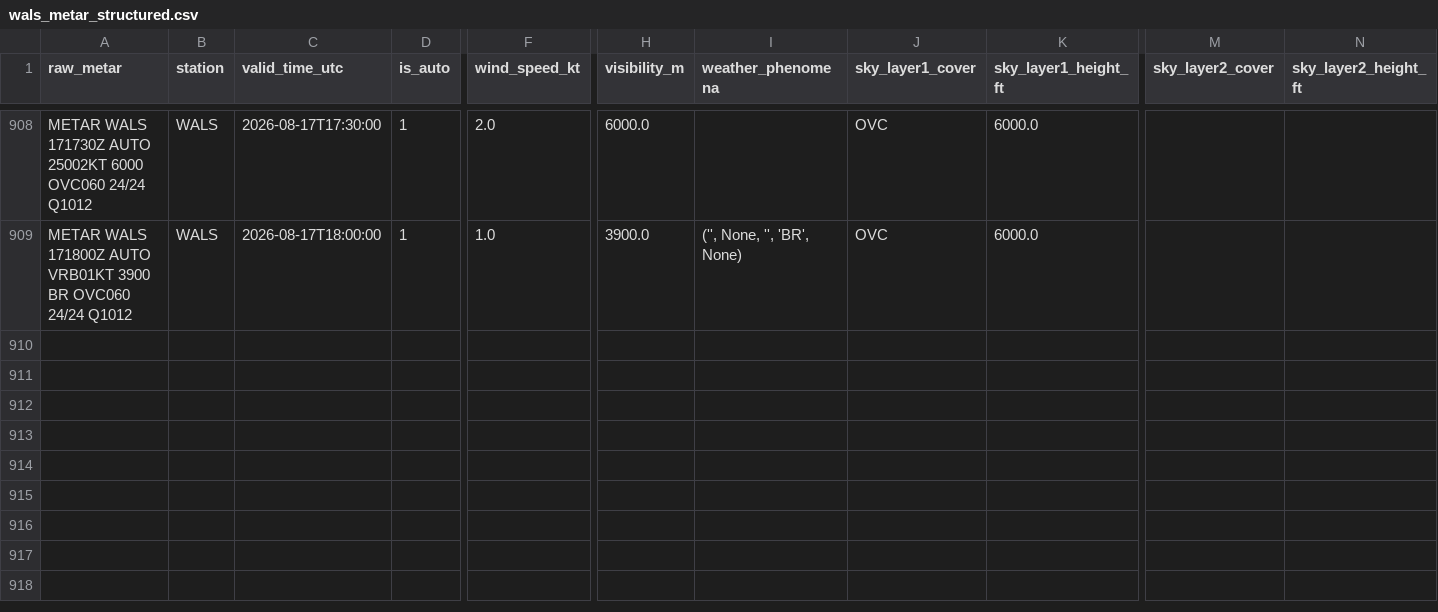
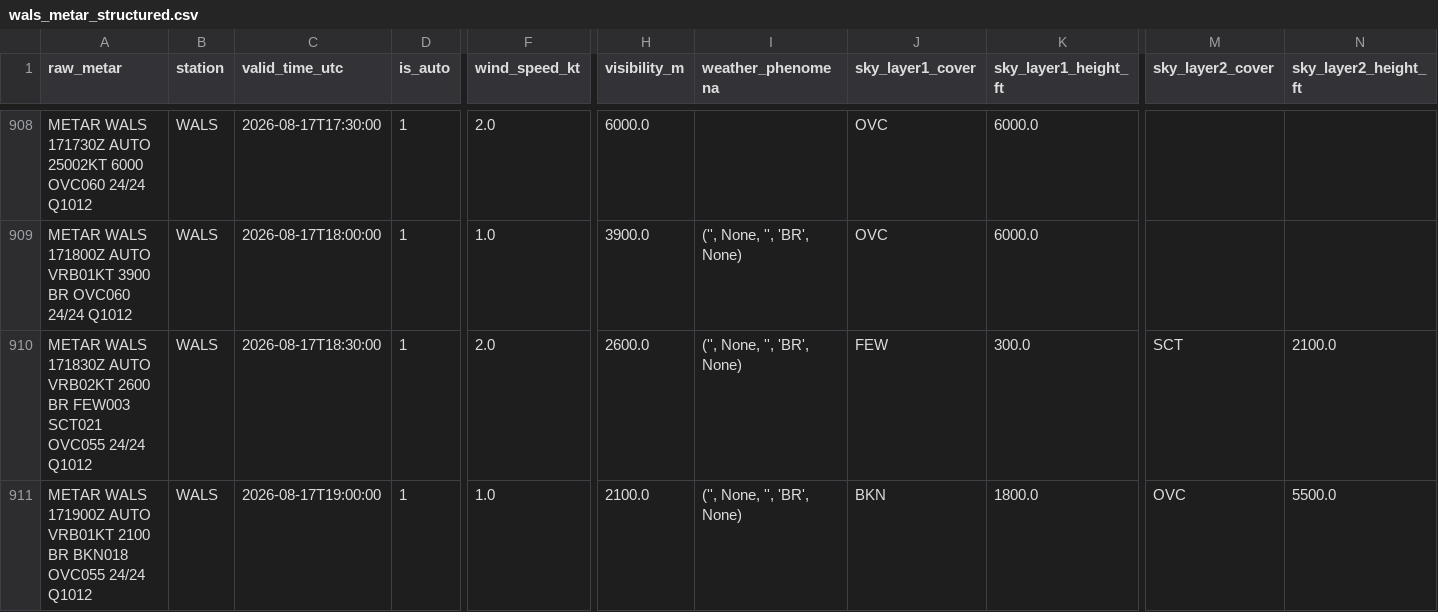
Before and after one commit to ojanzul/bmkg-taf-machinelearning, a CSV file: data/wals_metar_structured.csv, drawn as a sheet; only a part is shown, gaps mark what is left out; rows hold the shown columns only; the diff names each change by its address in the sheet, - before the commit and + after, or states it on an @@ line.

```diff
--- a/data/wals_metar_structured.csv
+++ b/data/wals_metar_structured.csv
+row 910: METAR WALS 171830Z AUTO VRB02KT 2600 BR FEW003 SCT021 OVC055 24/24 Q1012 | WALS | 2026-08-17T18:30:00 | 1 | 2.0 | 2600.0 | ('', None, '', 'BR', None) | FEW | 300.0 | SCT | 2100.0
+row 911: METAR WALS 171900Z AUTO VRB01KT 2100 BR BKN018 OVC055 24/24 Q1012 | WALS | 2026-08-17T19:00:00 | 1 | 1.0 | 2100.0 | ('', None, '', 'BR', None) | BKN | 1800.0 | OVC | 5500.0
```
Also changed, not shown: data/wals_metar_raw_archive.csv, data/wals_training_dataset.csv.
